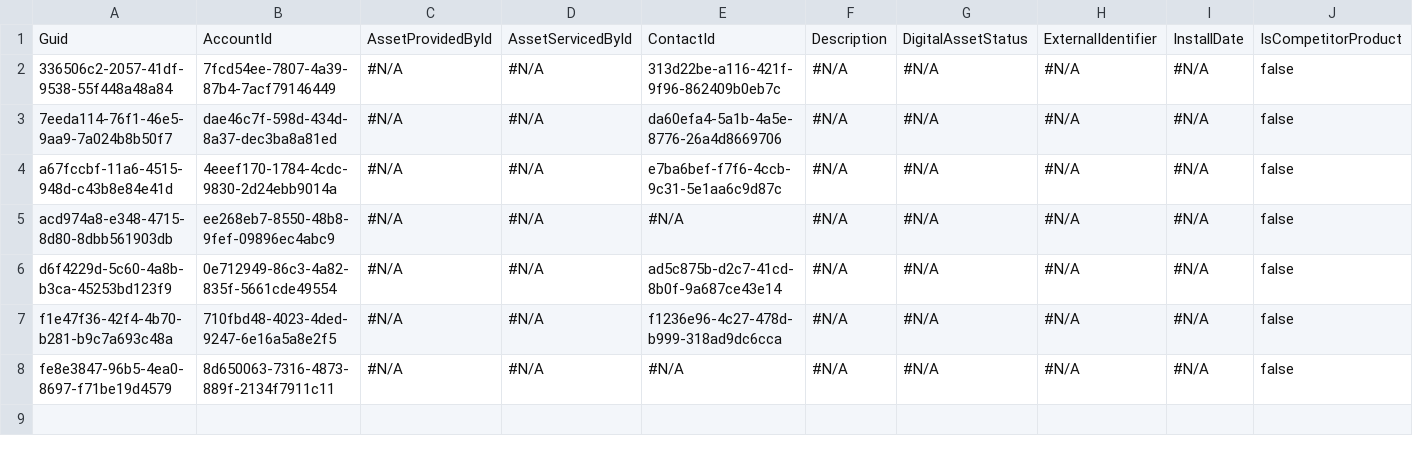
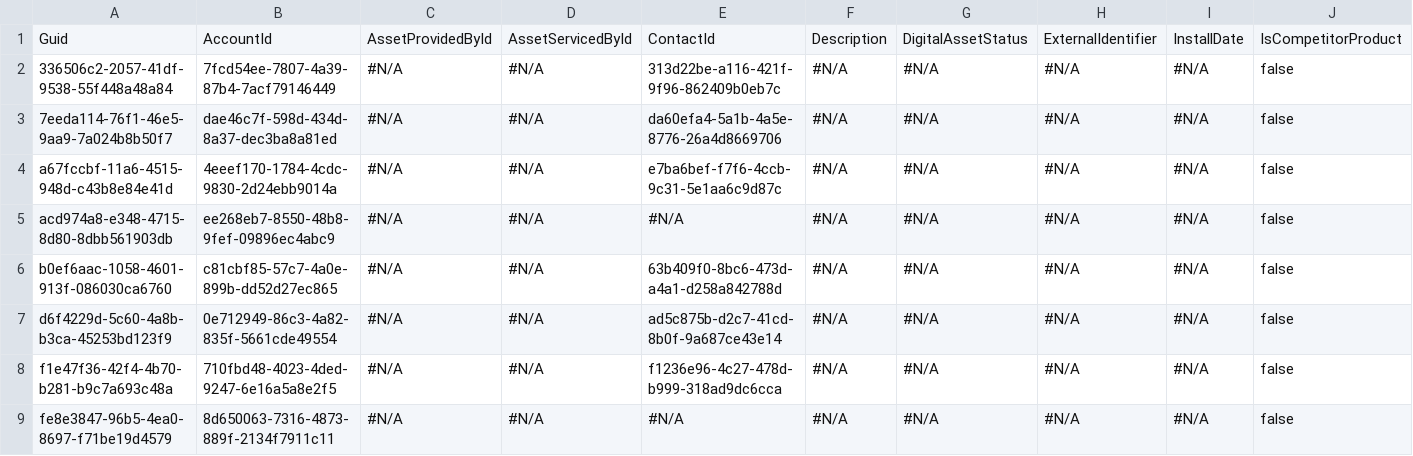
Before and after one commit to Prodlymoover/CPQ-Test--33, a CSV file: Asset.csv, drawn as a sheet; only a part is shown; rows hold the shown columns only; the diff names each change by its address in the sheet, - before the commit and + after, or states it on an @@ line.

```diff
--- a/Asset.csv
+++ b/Asset.csv
+row 6: b0ef6aac-1058-4601-913f-086030ca6760 | c81cbf85-57c7-4a0e-899b-dd52d27ec865 | #N/A | #N/A | 63b409f0-8bc6-473d-a4a1-d258a842788d | #N/A | #N/A | #N/A | #N/A | false
```
Also changed, not shown: Case.csv, Contact.csv, 3 other files.
